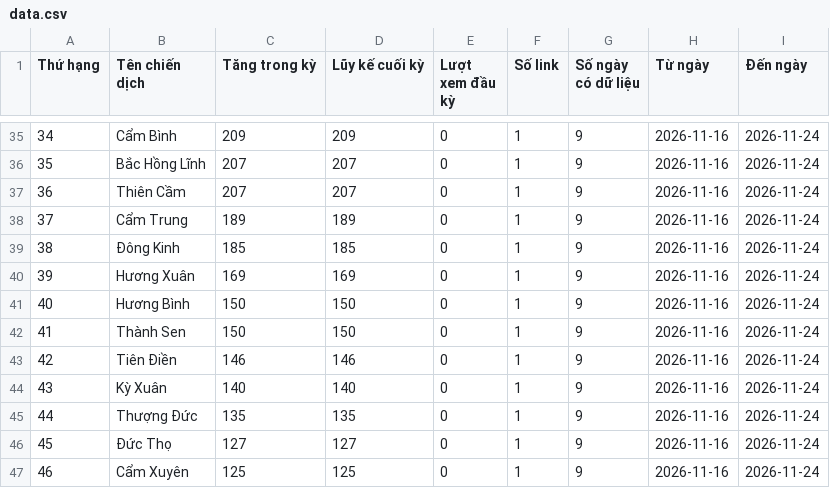
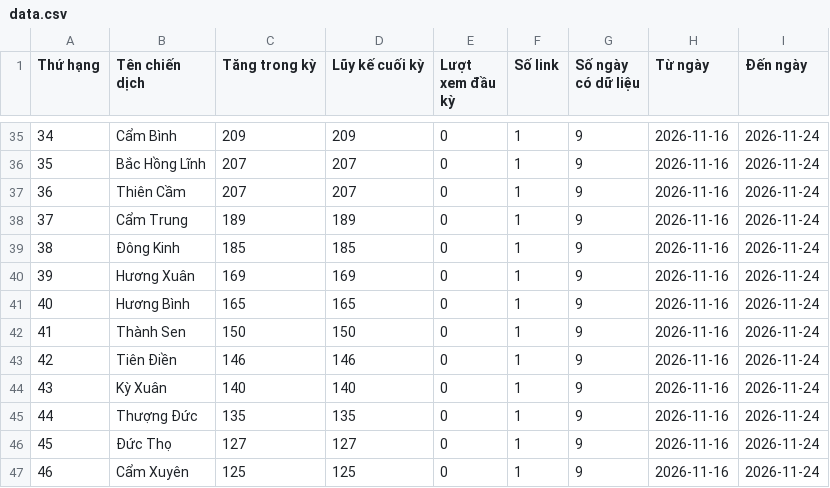
Before and after one commit to phuonglinh-ai/truyenthonghatinh, a CSV file: data.csv, drawn as a sheet; only a part is shown, gaps mark what is left out; the diff covers the shown part only.

```diff
--- a/data.csv
+++ b/data.csv
@@ -40,3 +40,3 @@
 39,Hương Xuân,169,169,0,1,9,2026-11-16,2026-11-24
-40,Hương Bình,150,150,0,1,9,2026-11-16,2026-11-24
+40,Hương Bình,165,165,0,1,9,2026-11-16,2026-11-24
 41,Thành Sen,150,150,0,1,9,2026-11-16,2026-11-24
```
Also changed, not shown: 22 edited cells elsewhere in this file.
